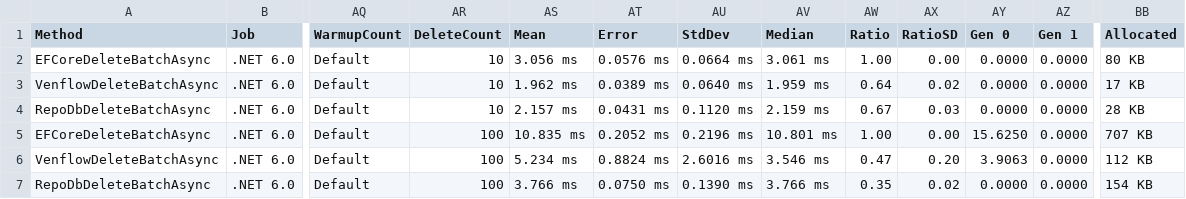
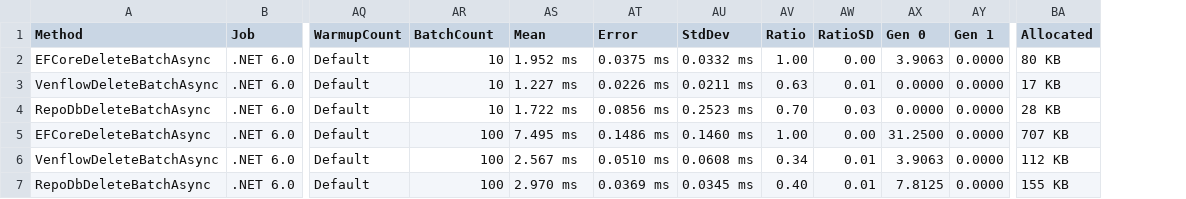
Before and after one commit to TwentyFourMinutes/Venflow, a CSV file: benchmarks/DeleteBatch.csv, drawn as a sheet; only a part is shown, gaps mark what is left out; removed rows and columns are numbered as before the commit, all else as after; the diff covers the shown part only; the diff names each change by its address in the sheet, - before the commit and + after, or states it on an @@ line.

```diff
--- a/benchmarks/DeleteBatch.csv
+++ b/benchmarks/DeleteBatch.csv
-column AV (Median), rows 2-7: 3.061 ms | 1.959 ms | 2.159 ms | 10.801 ms | 3.546 ms | 3.766 ms
-AR1: DeleteCount
+AR1: BatchCount
-AS2 (Mean): 3.056 ms
+AS2 (Mean): 1.952 ms
-AT2 (Error): 0.0576 ms
+AT2 (Error): 0.0375 ms
-AU2 (StdDev): 0.0664 ms
+AU2 (StdDev): 0.0332 ms
-AX2 (Gen 0): 0.0000
+AX2 (Gen 0): 3.9063
-AS3 (Mean): 1.962 ms
+AS3 (Mean): 1.227 ms
-AT3 (Error): 0.0389 ms
+AT3 (Error): 0.0226 ms
-AU3 (StdDev): 0.0640 ms
+AU3 (StdDev): 0.0211 ms
-AV3 (Ratio): 0.64
+AV3 (Ratio): 0.63
-AW3 (RatioSD): 0.02
+AW3 (RatioSD): 0.01
-AS4 (Mean): 2.157 ms
+AS4 (Mean): 1.722 ms
-AT4 (Error): 0.0431 ms
+AT4 (Error): 0.0856 ms
-AU4 (StdDev): 0.1120 ms
+AU4 (StdDev): 0.2523 ms
-AV4 (Ratio): 0.67
+AV4 (Ratio): 0.70
-AS5 (Mean): 10.835 ms
+AS5 (Mean): 7.495 ms
-AT5 (Error): 0.2052 ms
+AT5 (Error): 0.1486 ms
-AU5 (StdDev): 0.2196 ms
+AU5 (StdDev): 0.1460 ms
-AX5 (Gen 0): 15.6250
+AX5 (Gen 0): 31.2500
-AS6 (Mean): 5.234 ms
+AS6 (Mean): 2.567 ms
-AT6 (Error): 0.8824 ms
+AT6 (Error): 0.0510 ms
-AU6 (StdDev): 2.6016 ms
+AU6 (StdDev): 0.0608 ms
-AV6 (Ratio): 0.47
+AV6 (Ratio): 0.34
-AW6 (RatioSD): 0.20
+AW6 (RatioSD): 0.01
-AS7 (Mean): 3.766 ms
+AS7 (Mean): 2.970 ms
-AT7 (Error): 0.0750 ms
+AT7 (Error): 0.0369 ms
-AU7 (StdDev): 0.1390 ms
+AU7 (StdDev): 0.0345 ms
-AV7 (Ratio): 0.35
+AV7 (Ratio): 0.40
-AW7 (RatioSD): 0.02
+AW7 (RatioSD): 0.01
-AX7 (Gen 0): 0.0000
+AX7 (Gen 0): 7.8125
-BA7 (Allocated): 154 KB
+BA7 (Allocated): 155 KB
```
Also changed, not shown: 41 edited cells elsewhere in this file, benchmarks/InsertBatch.csv, benchmarks/QueryBatch.csv, 24 other files.
